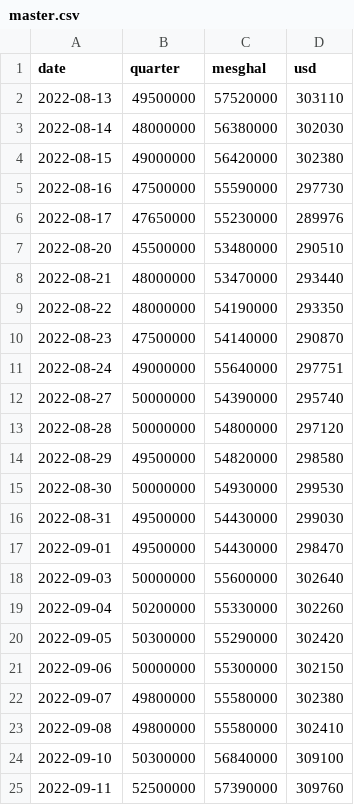
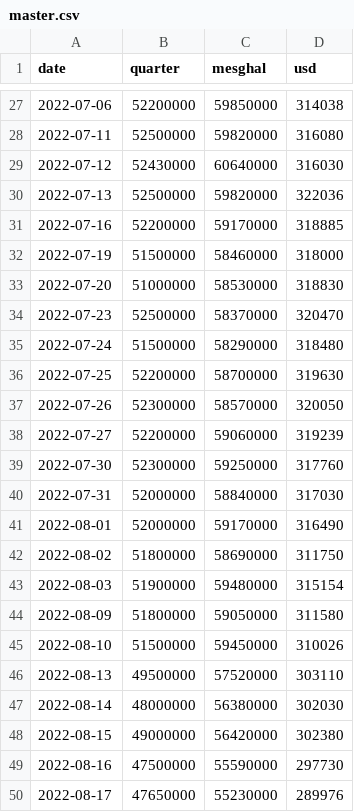
Before and after one commit to ah9mohammad-netizen/Bubble_Calculator, a CSV file: data/master.csv, drawn as a sheet; only a part is shown, gaps mark what is left out; the shorter side is filled out with more unchanged rows; the diff covers the shown part only.

Commit message:
Extend master to 1035 sessions (2022-05-30); confirm tgju has 13yr history
- Probe series ends: rob and mesghal both reach 2013-07-24 (3389/3482 recs)
- A 10-year backtest IS possible; bottleneck is paging (~82 calls), not data
- Evaluate user-suggested sources: servatmandi = gold ETFs (useful for the
  execution-cost problem, not history), navasan = HTTP 500 / live only,
  chartix = live + paywalled charts. tgju remains best.
- Record index anchors for 2020 and 2016 starts to allow resuming
- Verify USD 2022-05-14 +19.45% is the real May-2022 subsidy reform, keep it

Co-authored-by: arena-agent <297053741+arena-agent@users.noreply.github.com>

```diff
--- a/data/master.csv
+++ b/data/master.csv
@@ -2 +27,20 @@ date,quarter,mesghal,usd
+2022-07-06,52200000,59850000,314038
+2022-07-11,52500000,59820000,316080
+2022-07-12,52430000,60640000,316030
+2022-07-13,52500000,59820000,322036
+2022-07-16,52200000,59170000,318885
+2022-07-19,51500000,58460000,318000
+2022-07-20,51000000,58530000,318830
+2022-07-23,52500000,58370000,320470
+2022-07-24,51500000,58290000,318480
+2022-07-25,52200000,58700000,319630
+2022-07-26,52300000,58570000,320050
+2022-07-27,52200000,59060000,319239
+2022-07-30,52300000,59250000,317760
+2022-07-31,52000000,58840000,317030
+2022-08-01,52000000,59170000,316490
+2022-08-02,51800000,58690000,311750
+2022-08-03,51900000,59480000,315154
+2022-08-09,51800000,59050000,311580
+2022-08-10,51500000,59450000,310026
 2022-08-13,49500000,57520000,303110
```
Also changed, not shown: 25 added rows elsewhere in this file, 4 other files.
